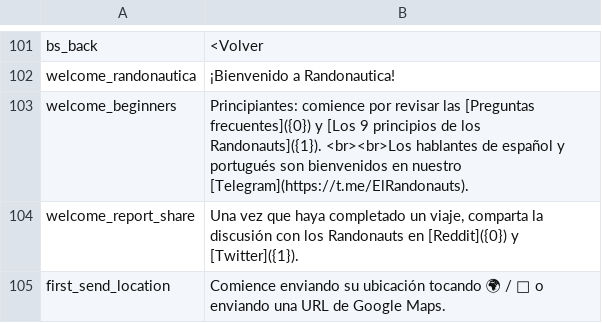
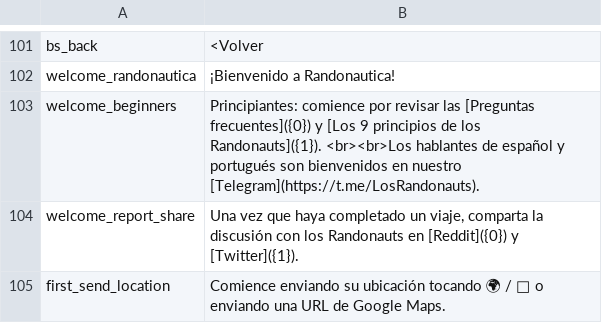
Before and after one commit to Wandering-Consciousness/VFatumbot, a TSV file: i18n/es.tsv, drawn as a sheet; only a part is shown, gaps mark what is left out.

Commit message:
ElRandonauts Spanish/Portuguese Telegram chatroom changed names to LosRandonauts

```diff
--- a/i18n/es.tsv
+++ b/i18n/es.tsv
@@ -102,3 +102,3 @@ bs_back	<Volver
 welcome_randonautica	¡Bienvenido a Randonautica!
-welcome_beginners	Principiantes: comience por revisar las [Preguntas frecuentes]({0}) y [Los 9 principios de los Randonauts]({1}).  <br><br>Los hablantes de español y portugués son bienvenidos en nuestro [Telegram](https://t.me/ElRandonauts).
+welcome_beginners	Principiantes: comience por revisar las [Preguntas frecuentes]({0}) y [Los 9 principios de los Randonauts]({1}).  <br><br>Los hablantes de español y portugués son bienvenidos en nuestro [Telegram](https://t.me/LosRandonauts).
 welcome_report_share	Una vez que haya completado un viaje, comparta la discusión con los Randonauts en [Reddit]({0}) y [Twitter]({1}).
```
Also changed, not shown: i18n/pt.tsv, 1 other file.
